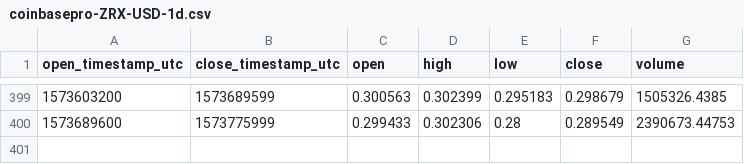
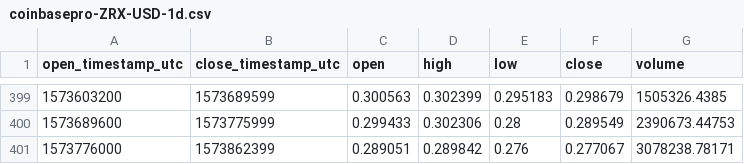
Before and after one commit to cryptobigbro/coinbasepro-ZRX-USD, a CSV file: coinbasepro-ZRX-USD-1d.csv, drawn as a sheet; only a part is shown, gaps mark what is left out.

```diff
--- a/coinbasepro-ZRX-USD-1d.csv
+++ b/coinbasepro-ZRX-USD-1d.csv
@@ -400 +400,2 @@ open_timestamp_utc,close_timestamp_utc,open,high,low,close,volume
 1573689600,1573775999,0.299433,0.302306,0.28,0.289549,2390673.44753
+1573776000,1573862399,0.289051,0.289842,0.276,0.277067,3078238.78171
```
Also changed, not shown: coinbasepro-ZRX-USD-1h.csv.
